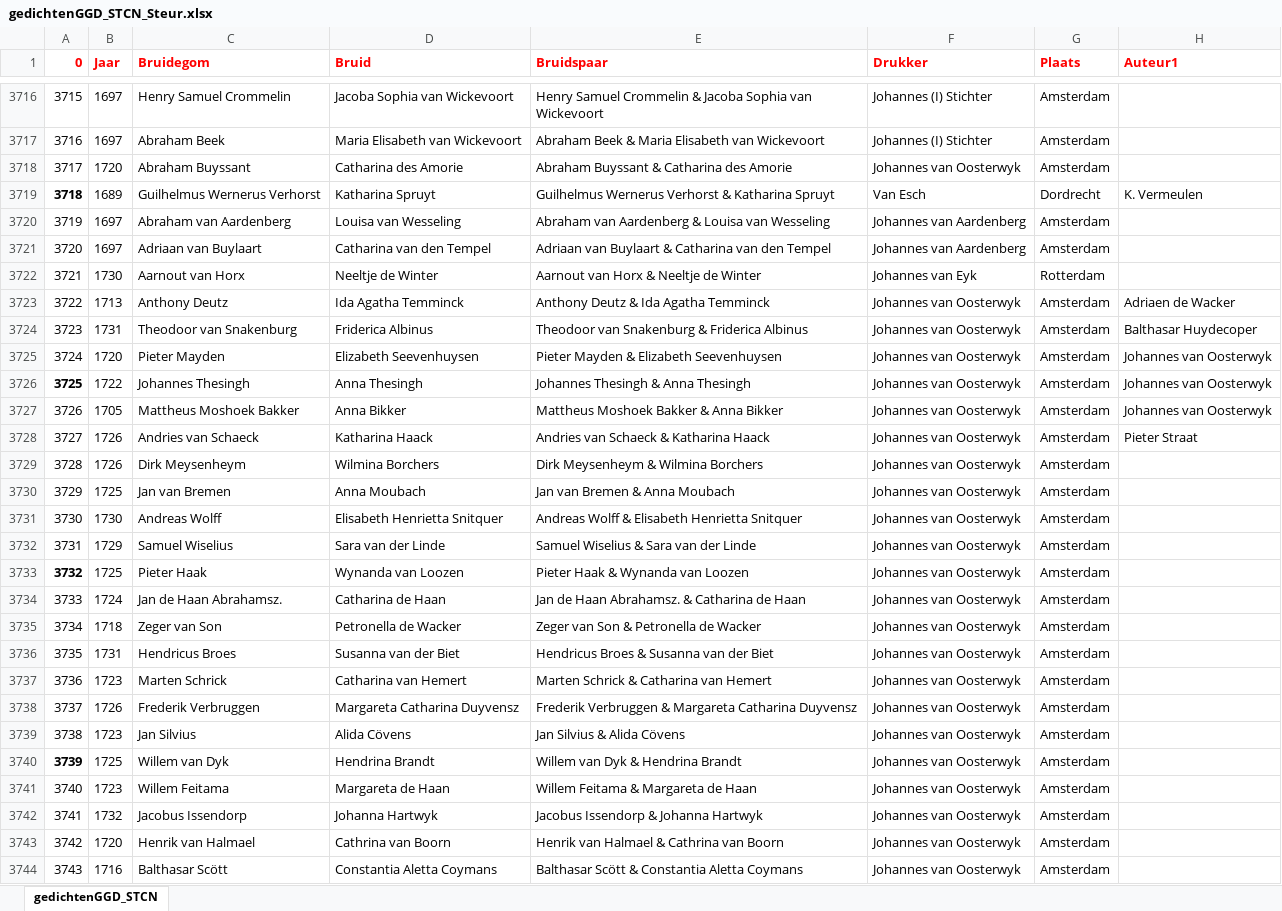
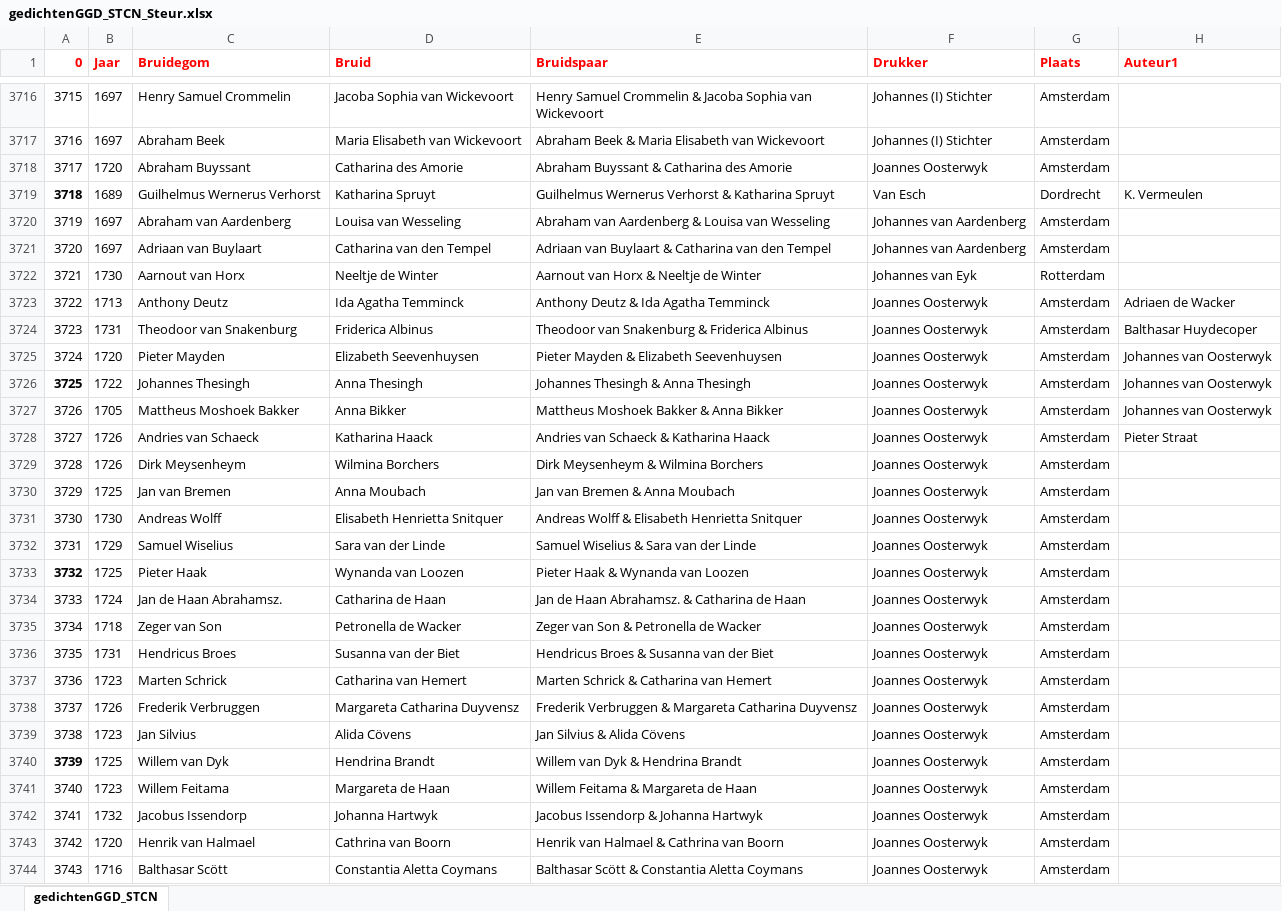
Before and after one commit to awlassche/netwerk-huwelijksgedichten, an Excel workbook: Data/gedichtenGGD_STCN_Steur.xlsx, sheet gedichtenGGD_STCN, drawn as a sheet; only a part is shown, gaps mark what is left out; values as stored, in another font and other column widths than the file's, no borders; the diff covers the shown part only; the diff names each change by its address in the sheet, - before the commit and + after, or states it on an @@ line.

```diff
--- a/Data/gedichtenGGD_STCN_Steur.xlsx (sheet gedichtenGGD_STCN)
+++ b/Data/gedichtenGGD_STCN_Steur.xlsx (sheet gedichtenGGD_STCN)
-F3718 (Drukker): Johannes van Oosterwyk
+F3718 (Drukker): Joannes Oosterwyk
-F3723:F3744 (Drukker): Johannes van Oosterwyk
+F3723:F3744 (Drukker): Joannes Oosterwyk
```
Also changed, not shown: 124 edited cells elsewhere in this sheet, Data/Extra info verwijderde namen.xlsx, 5 other files.
